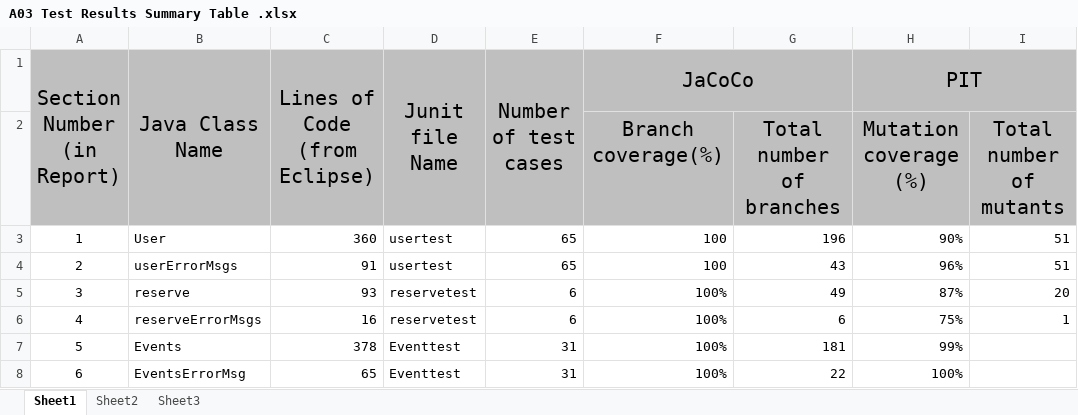
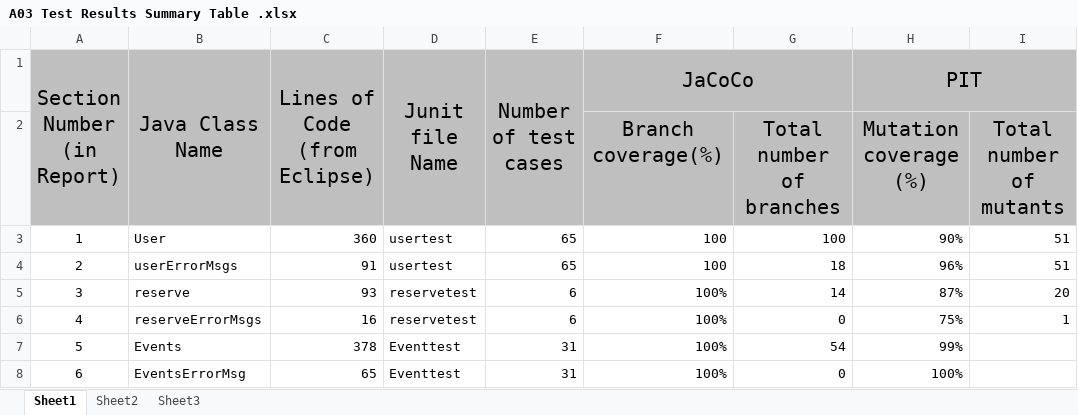
Before and after one commit to shivamkrsarin1996/Cruise-Event-Management-System, an Excel workbook: Reports/A03 Test Results Summary Table .xlsx, sheet Sheet1, drawn as a sheet; values as stored, in another font and other column widths than the file's, no borders; the diff names each change by its address in the sheet, - before the commit and + after, or states it on an @@ line.

```diff
--- a/Reports/A03 Test Results Summary Table .xlsx (sheet Sheet1)
+++ b/Reports/A03 Test Results Summary Table .xlsx (sheet Sheet1)
-G3: 196
+G3: 100
-G4: 43
+G4: 18
-G5: 49
+G5: 14
-G6: 6
+G6: 0
-G7: 181
+G7: 54
-G8: 22
+G8: 0
```
Also changed, not shown: Shipproject/build/classes/shipproject/model/User_test_cases.xlsx, 16 other files.
